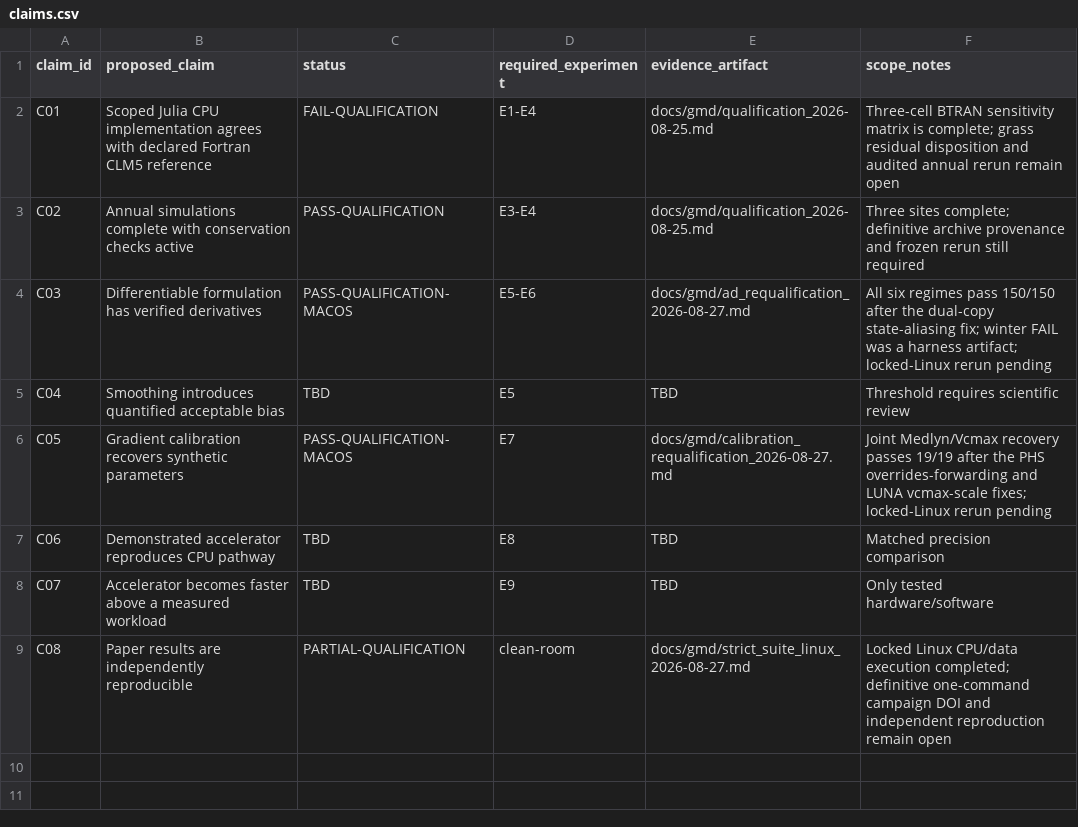
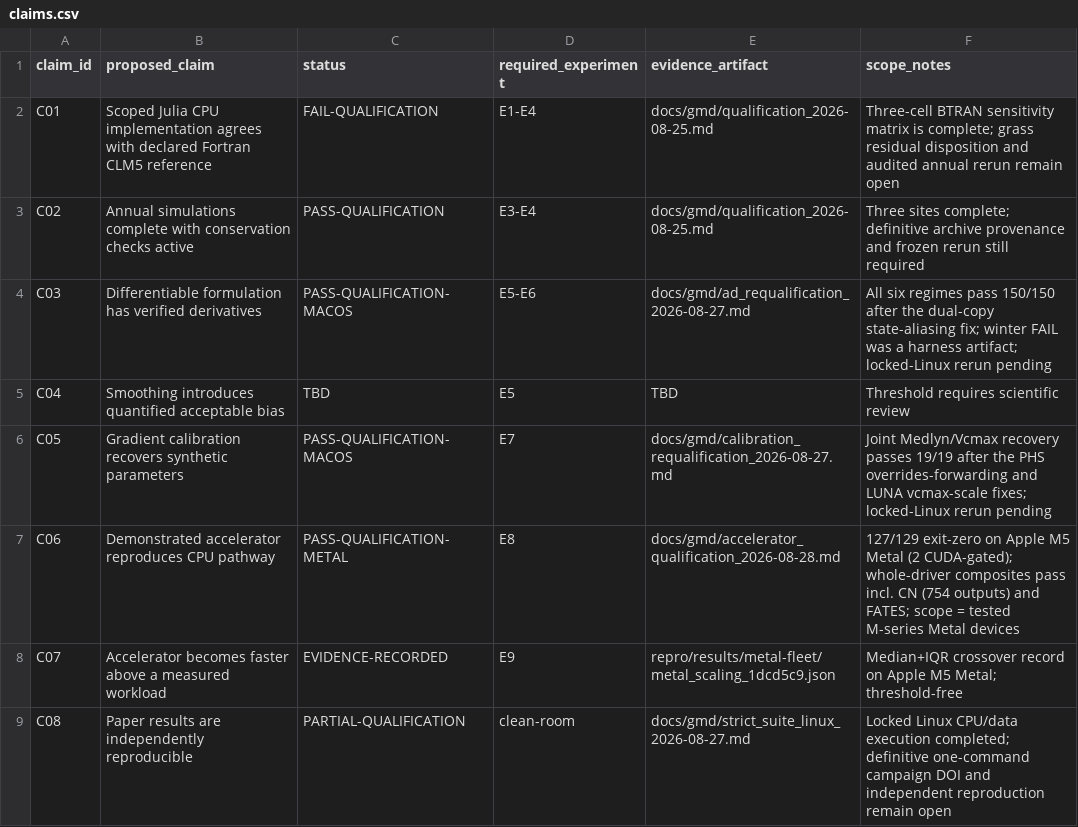
Before and after one commit to DarriEy/CLM.jl, a CSV file: docs/gmd/claims.csv, drawn as a sheet.

```diff
--- a/docs/gmd/claims.csv
+++ b/docs/gmd/claims.csv
@@ -6,4 +6,4 @@ C04,Smoothing introduces quantified acceptable bias,TBD,E5,TBD,Threshold require
 C05,Gradient calibration recovers synthetic parameters,PASS-QUALIFICATION-MACOS,E7,docs/gmd/calibration_requalification_2026-08-27.md,Joint Medlyn/Vcmax recovery passes 19/19 after the PHS overrides-forwarding and LUNA vcmax-scale fixes; locked-Linux rerun pending
-C06,Demonstrated accelerator reproduces CPU pathway,TBD,E8,TBD,Matched precision comparison
-C07,Accelerator becomes faster above a measured workload,TBD,E9,TBD,Only tested hardware/software
+C06,Demonstrated accelerator reproduces CPU pathway,PASS-QUALIFICATION-METAL,E8,docs/gmd/accelerator_qualification_2026-08-28.md,127/129 exit-zero on Apple M5 Metal (2 CUDA-gated); whole-driver composites pass incl. CN (754 outputs) and FATES; scope = tested M-series Metal devices
+C07,Accelerator becomes faster above a measured workload,EVIDENCE-RECORDED,E9,repro/results/metal-fleet/metal_scaling_1dcd5c9.json,Median+IQR crossover record on Apple M5 Metal; threshold-free
 C08,Paper results are independently reproducible,PARTIAL-QUALIFICATION,clean-room,docs/gmd/strict_suite_linux_2026-08-27.md,Locked Linux CPU/data execution completed; definitive one-command campaign DOI and independent reproduction remain open
```
Also changed, not shown: 2 other files.
